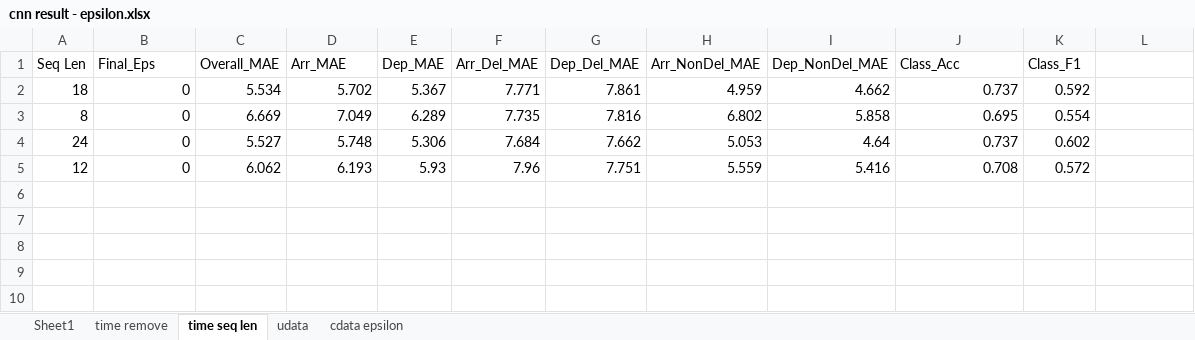
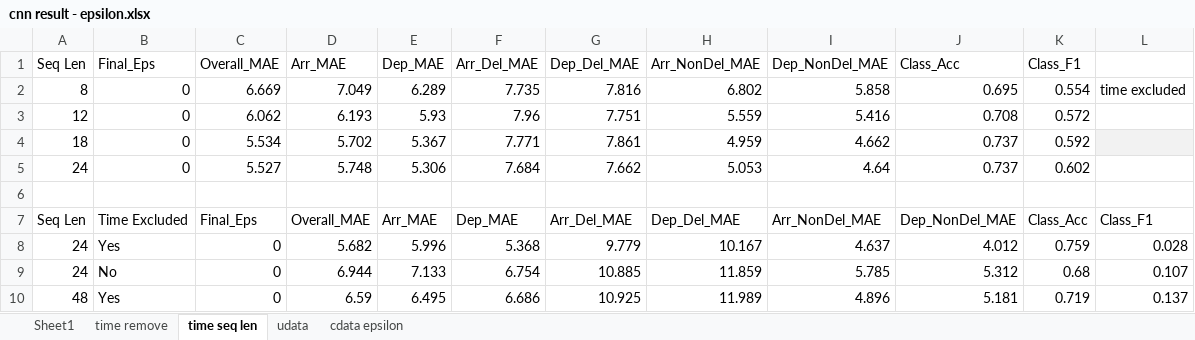
Before and after one commit to rifatuddin443/FlightDelay, an Excel workbook: cnn results/cnn result - epsilon.xlsx, sheet time seq len, drawn as a sheet; values as stored, in another font and other column widths than the file's, no borders; charts and pictures not drawn; removed rows and columns are numbered as before the commit, all else as after; the diff names each change by its address in the sheet, - before the commit and + after, or states it on an @@ line.

```diff
--- a/cnn results/cnn result - epsilon.xlsx (sheet time seq len)
+++ b/cnn results/cnn result - epsilon.xlsx (sheet time seq len)
+row 2: 8 | 0 | 6.669 | 7.049 | 6.289 | 7.735 | 7.816 | 6.802 | 5.858 | 0.695 | 0.554 | time excluded
+row 3: 12 | 0 | 6.062 | 6.193 | 5.93 | 7.96 | 7.751 | 5.559 | 5.416 | 0.708 | 0.572
-L4 fill: none
+L4 fill: #F2F2F2
-row 3: 8 | 0 | 6.669 | 7.049 | 6.289 | 7.735 | 7.816 | 6.802 | 5.858 | 0.695 | 0.554
-row 6: 12 | 0 | 6.062 | 6.193 | 5.93 | 7.96 | 7.751 | 5.559 | 5.416 | 0.708 | 0.572
+row 6: (empty)
+row 7: Seq Len | Time Excluded | Final_Eps | Overall_MAE | Arr_MAE | Dep_MAE | Arr_Del_MAE | Dep_Del_MAE | Arr_NonDel_MAE | Dep_NonDel_MAE | Class_Acc | Class_F1
+row 8: 24 | Yes | 0 | 5.682 | 5.996 | 5.368 | 9.779 | 10.167 | 4.637 | 4.012 | 0.759 | 0.028
+row 9: 24 | No | 0 | 6.944 | 7.133 | 6.754 | 10.885 | 11.859 | 5.785 | 5.312 | 0.68 | 0.107
+row 10: 48 | Yes | 0 | 6.59 | 6.495 | 6.686 | 10.925 | 11.989 | 4.896 | 5.181 | 0.719 | 0.137
```
Also changed, not shown: charts or pictures, 25 other files.
